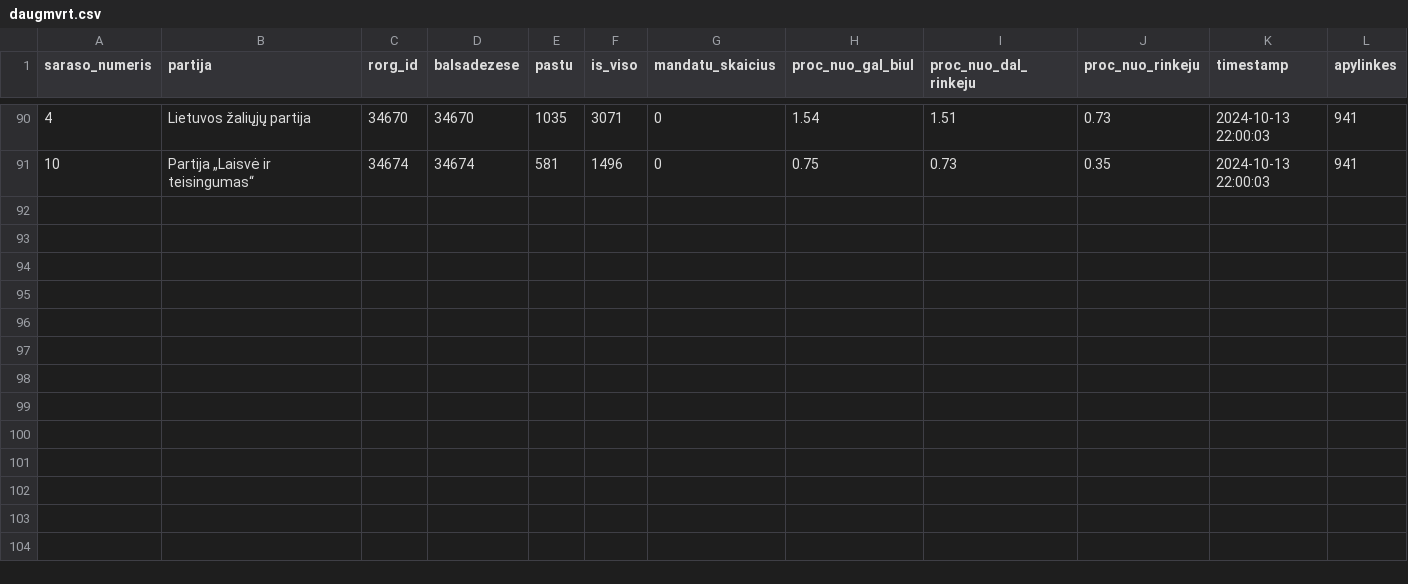
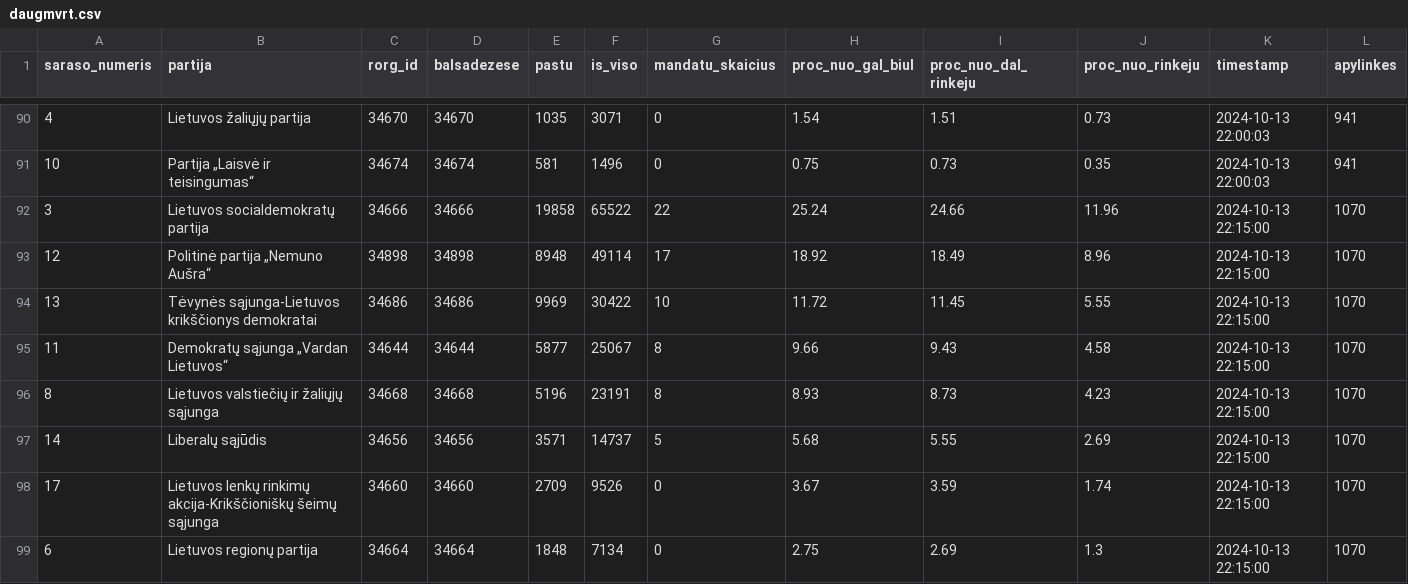
Before and after one commit to vzemlys/rinkimai_20241013, a CSV file: data/20241013/daugmvrt.csv, drawn as a sheet; only a part is shown, gaps mark what is left out; rows hold the shown columns only; the diff covers the shown part only; the diff names each change by its address in the sheet, - before the commit and + after, or states it on an @@ line.

Commit message:
New data

```diff
--- a/data/20241013/daugmvrt.csv
+++ b/data/20241013/daugmvrt.csv
+row 92: 3 | Lietuvos socialdemokratų partija | 34666 | 34666 | 19858 | 65522 | 22 | 25.24 | 24.66 | 11.96 | 2024-10-13 22:15:00 | 1070
+row 93: 12 | Politinė partija „Nemuno Aušra“ | 34898 | 34898 | 8948 | 49114 | 17 | 18.92 | 18.49 | 8.96 | 2024-10-13 22:15:00 | 1070
+row 94: 13 | Tėvynės sąjunga-Lietuvos krikščionys demokratai | 34686 | 34686 | 9969 | 30422 | 10 | 11.72 | 11.45 | 5.55 | 2024-10-13 22:15:00 | 1070
+row 95: 11 | Demokratų sąjunga „Vardan Lietuvos“ | 34644 | 34644 | 5877 | 25067 | 8 | 9.66 | 9.43 | 4.58 | 2024-10-13 22:15:00 | 1070
+row 96: 8 | Lietuvos valstiečių ir žaliųjų sąjunga | 34668 | 34668 | 5196 | 23191 | 8 | 8.93 | 8.73 | 4.23 | 2024-10-13 22:15:00 | 1070
+row 97: 14 | Liberalų sąjūdis | 34656 | 34656 | 3571 | 14737 | 5 | 5.68 | 5.55 | 2.69 | 2024-10-13 22:15:00 | 1070
+row 98: 17 | Lietuvos lenkų rinkimų akcija-Krikščioniškų šeimų sąjunga | 34660 | 34660 | 2709 | 9526 | 0 | 3.67 | 3.59 | 1.74 | 2024-10-13 22:15:00 | 1070
+row 99: 6 | Lietuvos regionų partija | 34664 | 34664 | 1848 | 7134 | 0 | 2.75 | 2.69 | 1.3 | 2024-10-13 22:15:00 | 1070
```
Also changed, not shown: 7 added rows elsewhere in this file, 5 other files.
